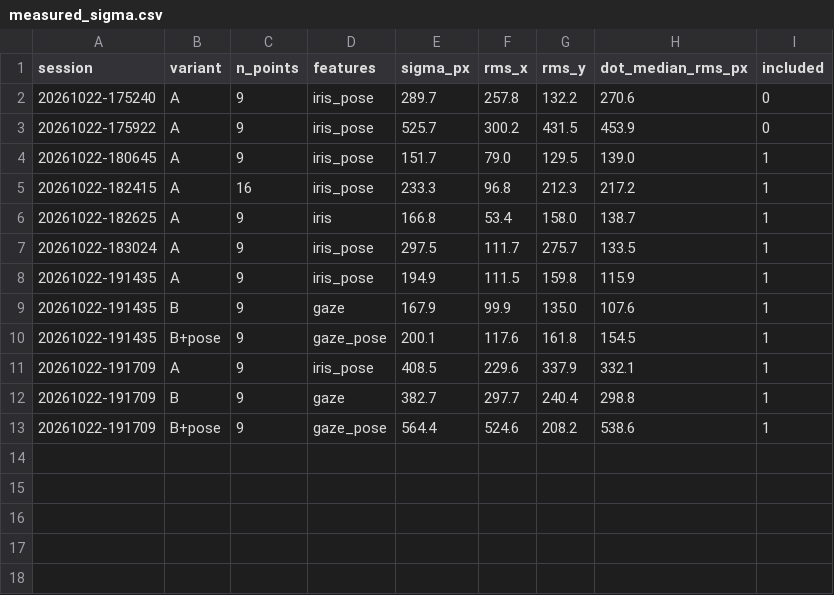
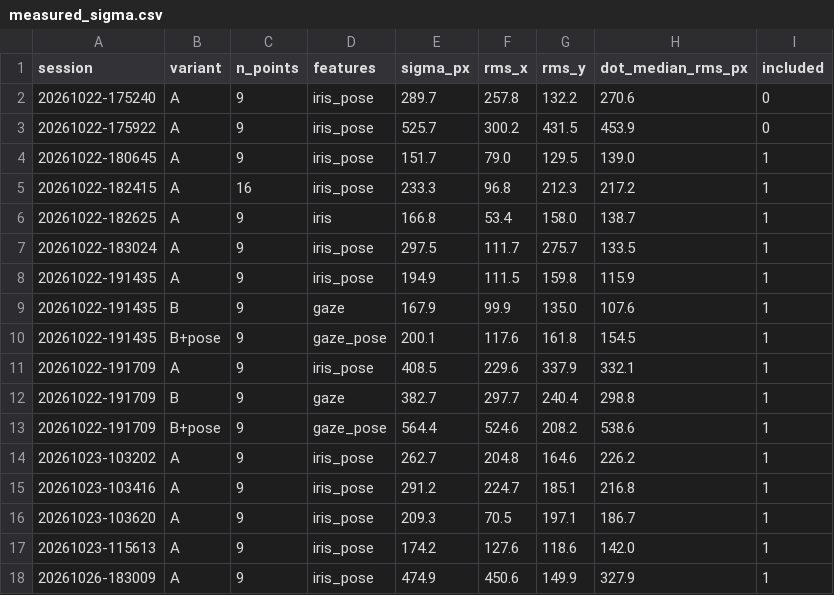
Before and after one commit to Samairamalik/GazeTracker, a CSV file: results/tables/measured_sigma.csv, drawn as a sheet.

Commit message:
Regenerate results with the current code
Re-extracted all MPIIFaceGaze features with the 5-point iris centre and
reran make measured-sigma, sim, eval-lopo and human-check.
measured_sigma now includes 15 live calibrations (was 10).

Conclusions unchanged: M5 at k=9 (global+correction) A 49.5 +/- 8.3 mm vs
B 61.5 +/- 12.4 mm, A better for 14/15 people; M4 line-level rho >= 0.7
still not reached on any feasible pitch; paragraph-level needs ~5-6 lines.
M6 tables identical.

```diff
--- a/results/tables/measured_sigma.csv
+++ b/results/tables/measured_sigma.csv
@@ -13 +13,6 @@ session,variant,n_points,features,sigma_px,rms_x,rms_y,dot_median_rms_px,include
 20261022-191709,B+pose,9,gaze_pose,564.4,524.6,208.2,538.6,1
+20261023-103202,A,9,iris_pose,262.7,204.8,164.6,226.2,1
+20261023-103416,A,9,iris_pose,291.2,224.7,185.1,216.8,1
+20261023-103620,A,9,iris_pose,209.3,70.5,197.1,186.7,1
+20261023-115613,A,9,iris_pose,174.2,127.6,118.6,142.0,1
+20261026-183009,A,9,iris_pose,474.9,450.6,149.9,327.9,1
```
Also changed, not shown: results/tables/m5_per_participant.csv, results/tables/sim_guideline.csv, 16 other files.
